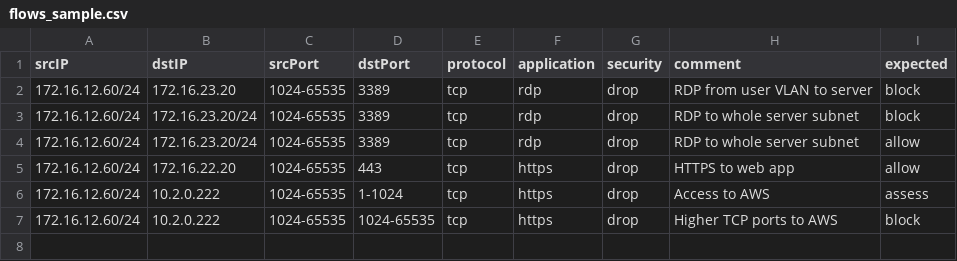
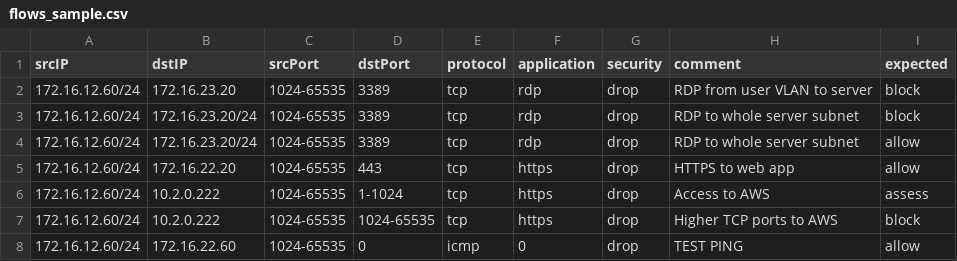
Before and after one commit to sebastien-dargoeuves-ipf/ipf-multipath-analysis, a CSV file: flows_sample.csv, drawn as a sheet.

```diff
--- a/flows_sample.csv
+++ b/flows_sample.csv
@@ -7 +7,2 @@ srcIP,dstIP,srcPort,dstPort,protocol,application,security,comment,expected
 172.16.12.60/24,10.2.0.222,1024-65535,"1024-65535",tcp,https,drop,Higher TCP ports to AWS,block
+172.16.12.60/24,172.16.22.60,1024-65535,0,icmp,0,drop,TEST PING,allow
```
Also changed, not shown: 1 other file.
